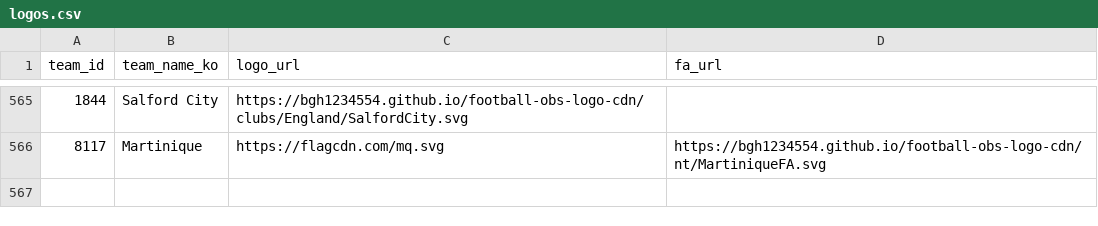
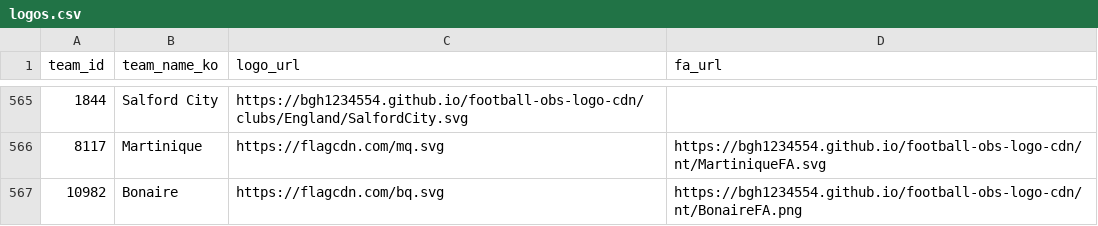
Before and after one commit to bgh1234554/football-obs-backend, a CSV file: src/main/resources/data/logos.csv, drawn as a sheet; only a part is shown, gaps mark what is left out.

```diff
--- a/src/main/resources/data/logos.csv
+++ b/src/main/resources/data/logos.csv
@@ -566 +566,2 @@ team_id, team_name_ko, logo_url, fa_url
 8117,Martinique,https://flagcdn.com/mq.svg,https://bgh1234554.github.io/football-obs-logo-cdn/nt/MartiniqueFA.svg
+10982,Bonaire,https://flagcdn.com/bq.svg,https://bgh1234554.github.io/football-obs-logo-cdn/nt/BonaireFA.png
```
Also changed, not shown: src/main/resources/data/teams.csv.
